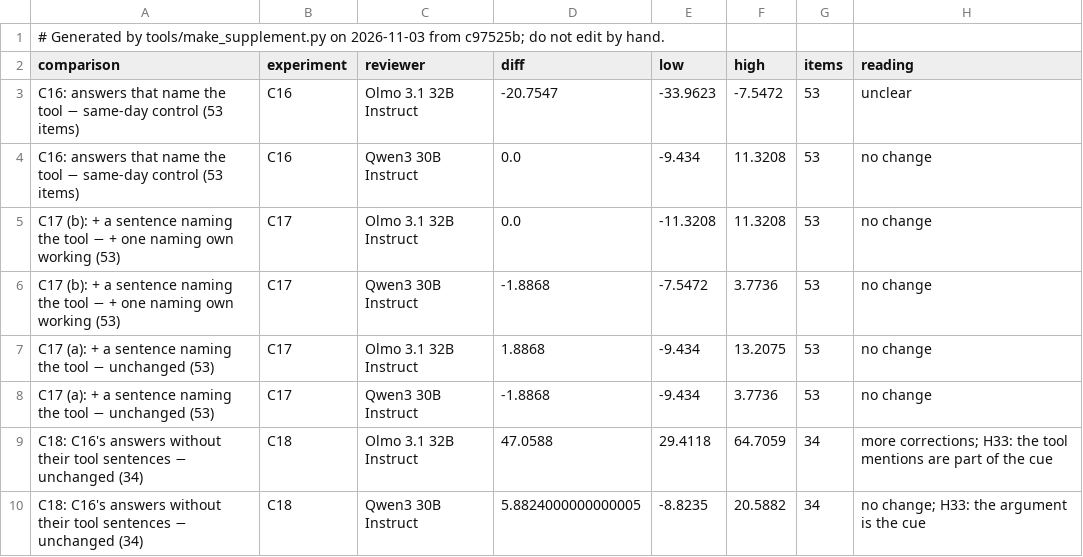
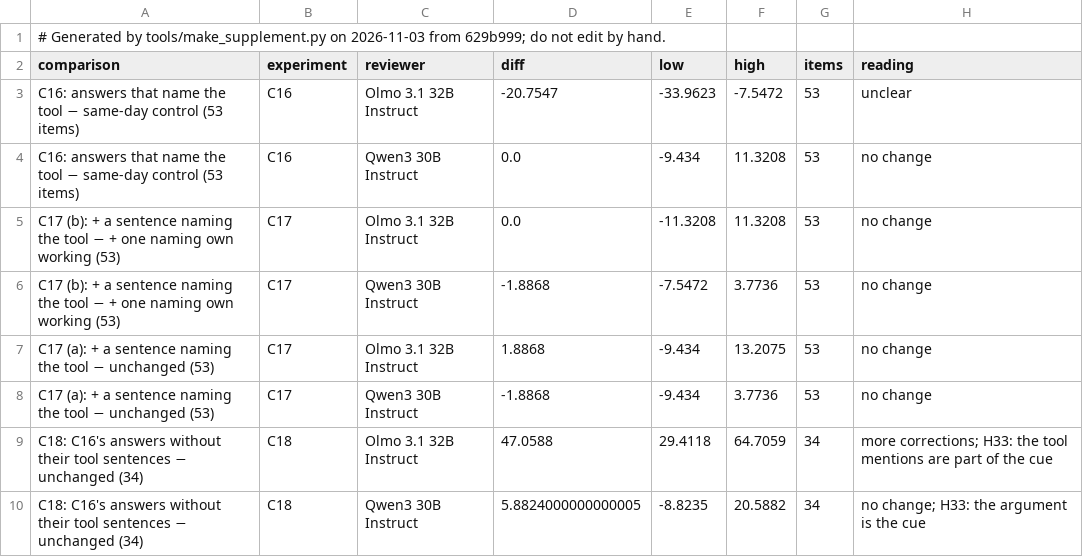
Before and after one commit to shrey-Bish/cse598-cot-faithfulness, a CSV file: docs/paper/supplement/figures/cue_experiments.csv, drawn as a sheet.

Commit message:
The supplement regenerated (Ritik, Nov 3, 15:24): headers from the clean tree (629b999); the ledger with A18's result (F39, the 15:09 log; fixed Oct 31 22:56, before it), its after-the-fact note (the swaps' R, not read), A39's and B1R2's section 10 (9fc52d6): 35 rows, none unverified, no log outside it. CLAIMS: the same 3 mismatches.

```diff
--- a/docs/paper/supplement/figures/cue_experiments.csv
+++ b/docs/paper/supplement/figures/cue_experiments.csv
@@ -1,2 +1,2 @@
-# Generated by tools/make_supplement.py on 2026-11-03 from c97525b; do not edit by hand.
+# Generated by tools/make_supplement.py on 2026-11-03 from 629b999; do not edit by hand.
 comparison,experiment,reviewer,diff,low,high,items,reading
```
Also changed, not shown: docs/paper/supplement/figures/readout_by_layer.csv, docs/paper/supplement/figures/readout_setA_vs_test2.csv, 43 other files.
